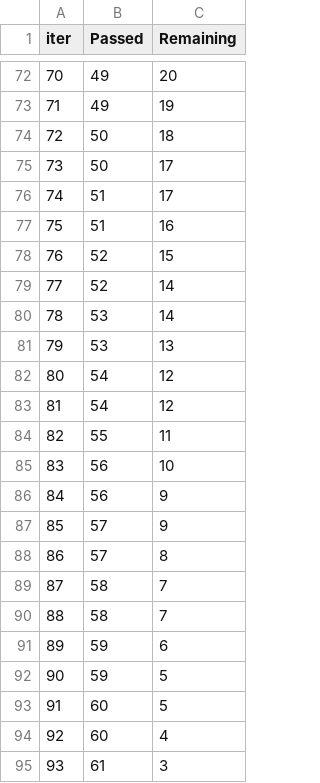
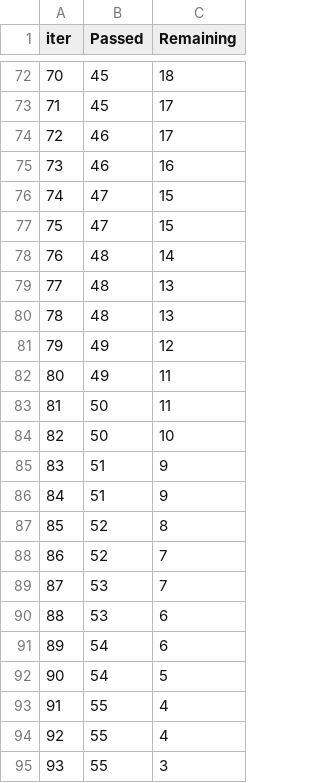
Before and after one commit to Ashishk7011/Student_Performance_ML, a TSV file: catboost_info/time_left.tsv, drawn as a sheet; only a part is shown, gaps mark what is left out; the diff covers the shown part only.

```diff
--- a/catboost_info/time_left.tsv
+++ b/catboost_info/time_left.tsv
@@ -72,24 +72,24 @@ iter	Passed	Remaining
-70	49	20
-71	49	19
-72	50	18
-73	50	17
-74	51	17
-75	51	16
-76	52	15
-77	52	14
-78	53	14
-79	53	13
-80	54	12
-81	54	12
-82	55	11
-83	56	10
-84	56	9
-85	57	9
-86	57	8
-87	58	7
-88	58	7
-89	59	6
-90	59	5
-91	60	5
-92	60	4
-93	61	3
+70	45	18
+71	45	17
+72	46	17
+73	46	16
+74	47	15
+75	47	15
+76	48	14
+77	48	13
+78	48	13
+79	49	12
+80	49	11
+81	50	11
+82	50	10
+83	51	9
+84	51	9
+85	52	8
+86	52	7
+87	53	7
+88	53	6
+89	54	6
+90	54	5
+91	55	4
+92	55	4
+93	55	3
```
Also changed, not shown: 145 edited cells elsewhere in this file, 4 other files.
